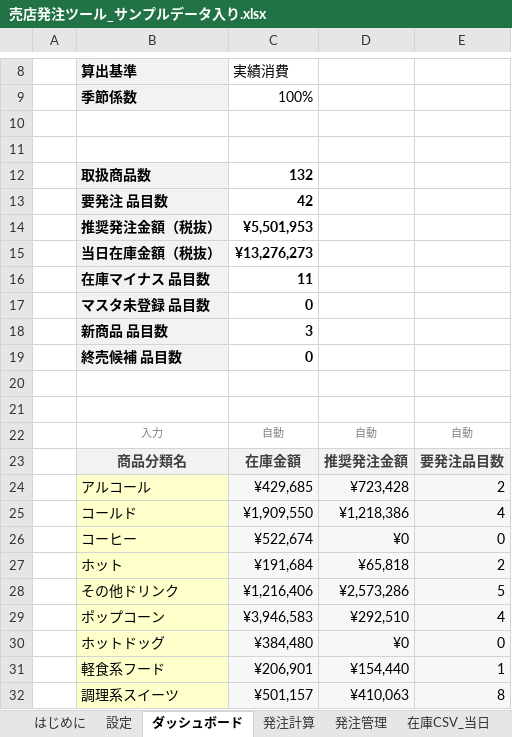
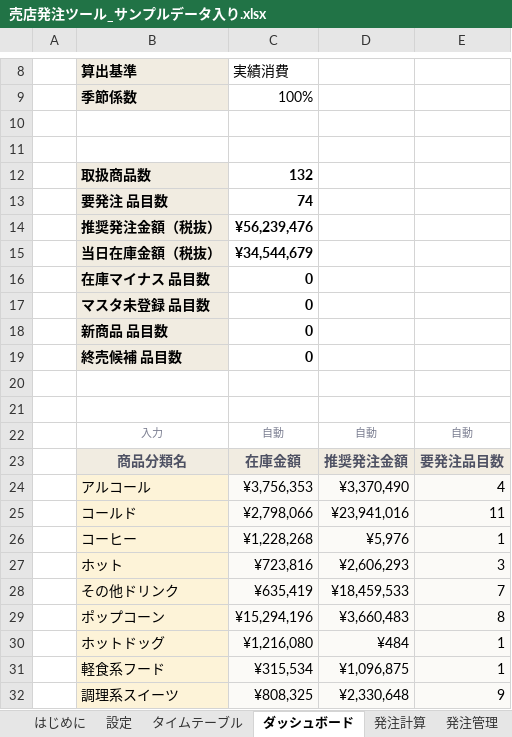
Before and after one commit to haruhisasasagawa/test, an Excel workbook: excel/売店発注ツール_サンプルデータ入り.xlsx, sheet ダッシュボード, drawn as a sheet; only a part is shown, gaps mark what is left out; values as stored, in another font and other column widths than the file's, no borders; charts and pictures not drawn; the diff covers the shown part only; the diff names each change by its address in the sheet, - before the commit and + after, or states it on an @@ line.

```diff
--- a/excel/売店発注ツール_サンプルデータ入り.xlsx (sheet ダッシュボード)
+++ b/excel/売店発注ツール_サンプルデータ入り.xlsx (sheet ダッシュボード)
+sheet tab: タイムテーブル
-C13: 42
+C13: 74
-C14: ¥5,501,953
+C14: ¥56,239,476
-C15: ¥13,276,273
+C15: ¥34,544,679
-C16: 11
+C16: 0
-C18: 3
+C18: 0
-B23:E23 text colour: #404040
+B23:E23 text colour: #4E5163
-C24: ¥429,685
+C24: ¥3,756,353
-D24: ¥723,428
+D24: ¥3,370,490
-E24: 2
+E24: 4
-C25: ¥1,909,550
+C25: ¥2,798,066
-D25: ¥1,218,386
+D25: ¥23,941,016
-E25: 4
+E25: 11
-C26: ¥522,674
+C26: ¥1,228,268
-D26: ¥0
+D26: ¥5,976
-E26: 0
+E26: 1
-C27: ¥191,684
+C27: ¥723,816
-D27: ¥65,818
+D27: ¥2,606,293
-E27: 2
+E27: 3
-C28: ¥1,216,406
+C28: ¥635,419
-D28: ¥2,573,286
+D28: ¥18,459,533
-E28: 5
+E28: 7
-C29: ¥3,946,583
+C29: ¥15,294,196
-D29: ¥292,510
+D29: ¥3,660,483
-E29: 4
+E29: 8
-C30: ¥384,480
+C30: ¥1,216,080
-D30: ¥0
+D30: ¥484
-E30: 0
+E30: 1
-C31: ¥206,901
+C31: ¥315,534
-D31: ¥154,440
+D31: ¥1,096,875
-C32: ¥501,157
+C32: ¥808,325
-D32: ¥410,063
+D32: ¥2,330,648
-E32: 8
+E32: 9
```
Also changed, not shown: 12 edited cells and cell formats elsewhere in this sheet, sheet 発注計算, sheet 在庫CSV_前回, sheet 在庫CSV_当日, sheet 発注管理, sheet 商品マスタ, sheet 全劇場サマリ, 5 more sheets, formulas that keep their value, charts or pictures, excel/売店発注ツール.xlsx, 2 other files.
